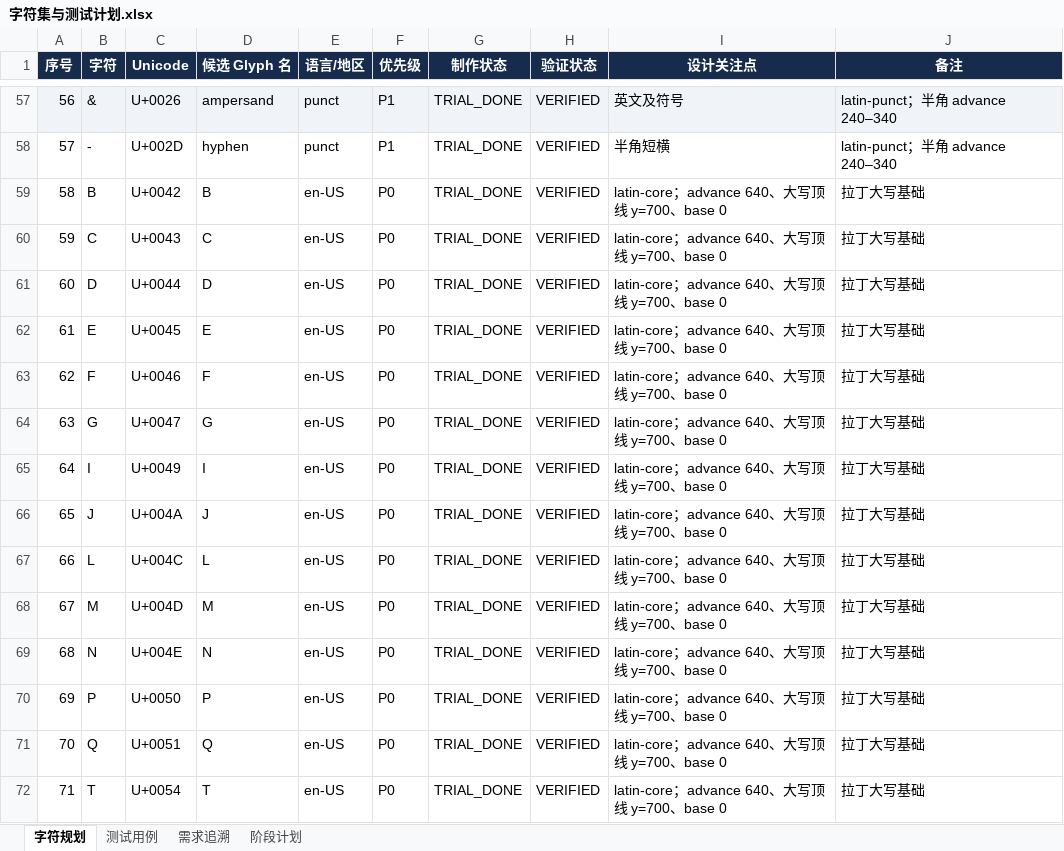
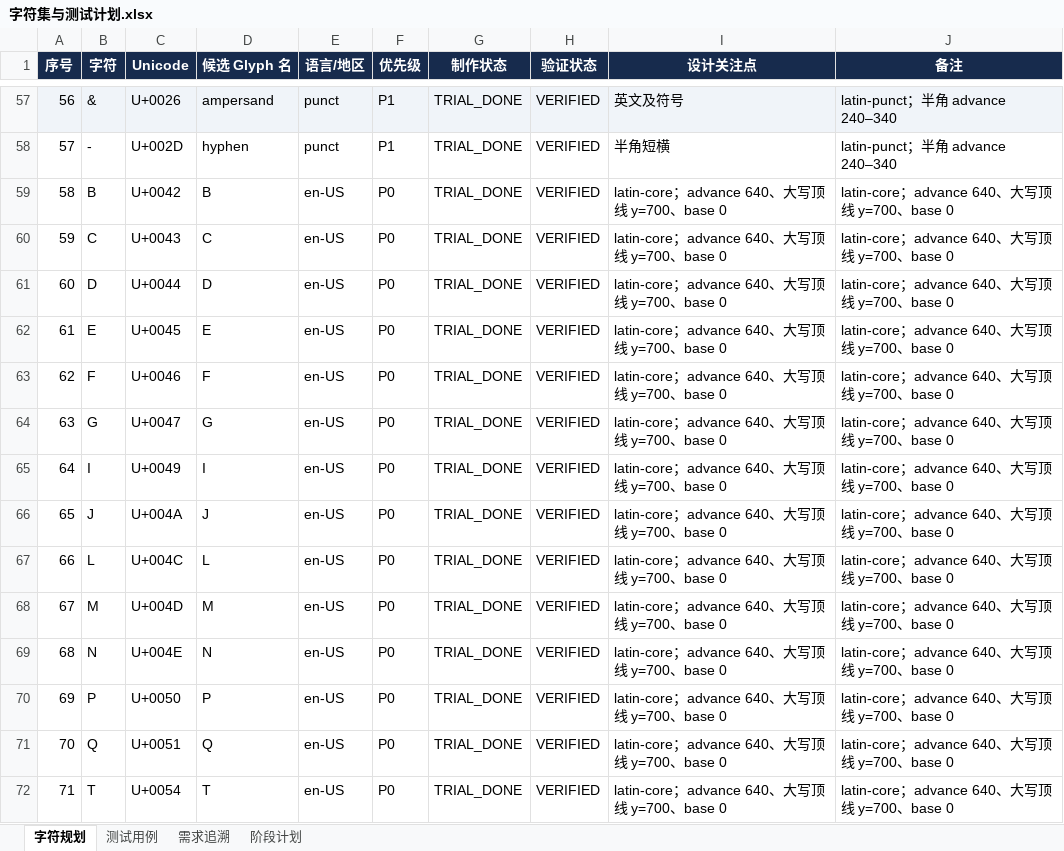
Before and after one commit to UlyssesLeoLee/HKPoster, an Excel workbook: tables/字符集与测试计划.xlsx, sheet 字符规划, drawn as a sheet; only a part is shown, gaps mark what is left out; values as stored, in another font and other column widths than the file's, no borders; the diff covers the shown part only; the diff names each change by its address in the sheet, - before the commit and + after, or states it on an @@ line.

```diff
--- a/tables/字符集与测试计划.xlsx (sheet 字符规划)
+++ b/tables/字符集与测试计划.xlsx (sheet 字符规划)
-J59:J72 (备注): 拉丁大写基础
+J59:J72 (备注): latin-core；advance 640、大写顶线 y=700、base 0
```
Also changed, not shown: 2 added rows and 29 edited cells elsewhere in this sheet.
